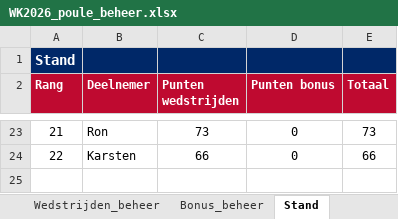
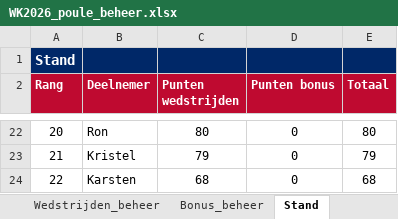
Before and after one commit to BAARLO/BINX, an Excel workbook: WK2026_poule_beheer.xlsx, sheet Stand, drawn as a sheet; only a part is shown, gaps mark what is left out; values as stored, in another font and other column widths than the file's, no borders; addresses are those after the commit; the diff covers the shown part only; the diff names each change by its address in the sheet, - before the commit and + after, or states it on an @@ line.

```diff
--- a/WK2026_poule_beheer.xlsx (sheet Stand)
+++ b/WK2026_poule_beheer.xlsx (sheet Stand)
-A22 (Rang): 21
+A22 (Rang): 20
-C22 (Punten wedstrijden): 73
+C22 (Punten wedstrijden): 80
-E22 (Totaal): 73
+E22 (Totaal): 80
+row 23: 21 | Kristel | 79 | 0 | 79
-C24 (Punten wedstrijden): 66
+C24 (Punten wedstrijden): 68
-E24 (Totaal): 66
+E24 (Totaal): 68
```
Also changed, not shown: 4 added rows, 5 removed rows and 26 edited cells elsewhere in this sheet, sheet Wedstrijden_beheer, formulas that keep their value, hidden cells.
